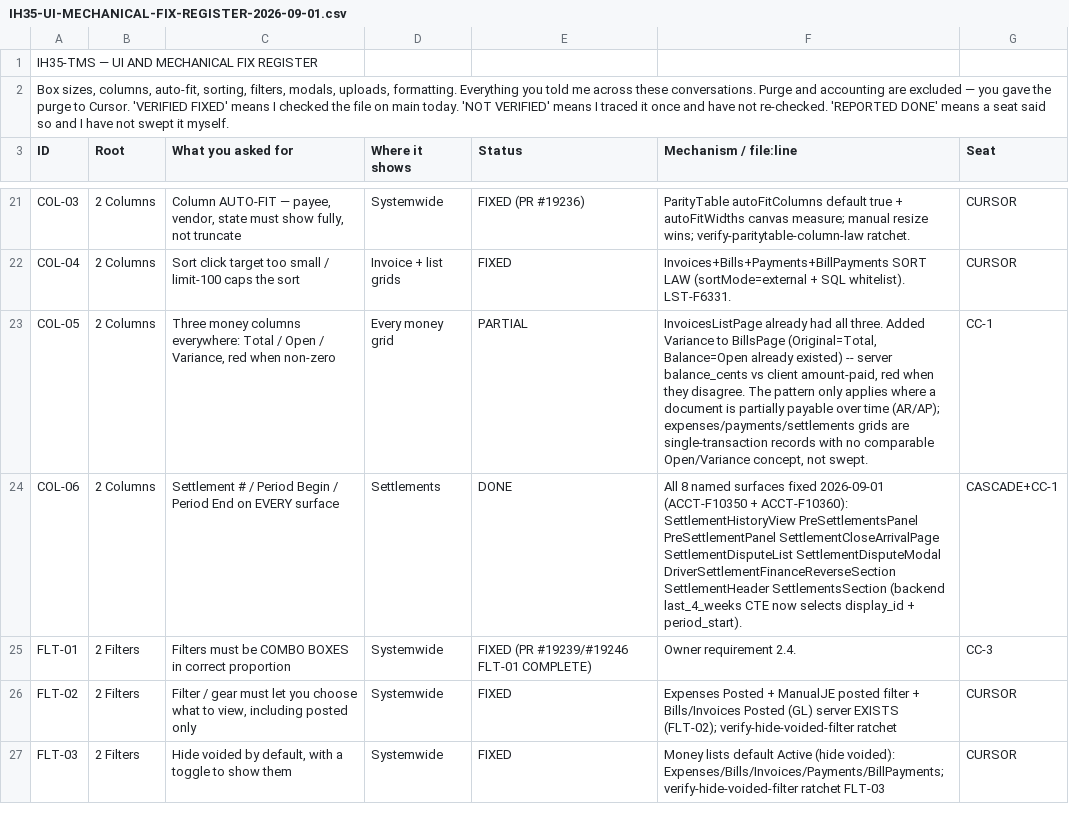
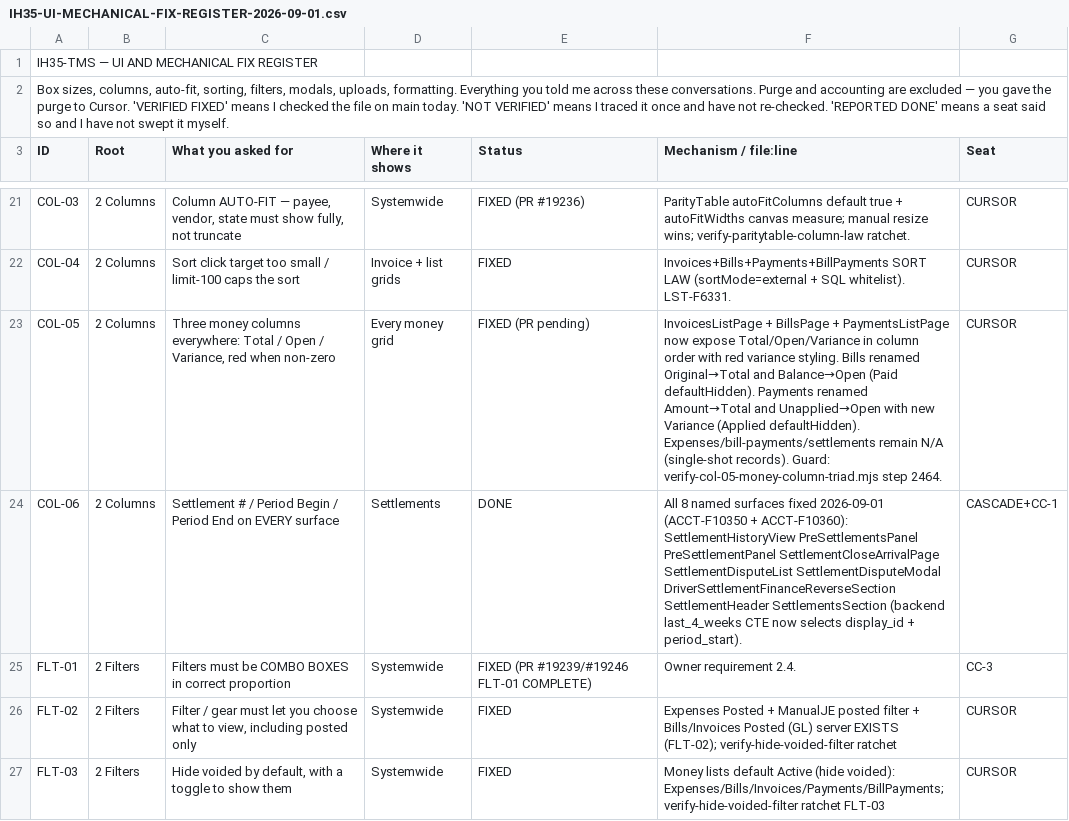
Before and after one commit to tioperfumes07/IH35-TMS, a CSV file: docs/register/IH35-UI-MECHANICAL-FIX-REGISTER-2026-09-01.csv, drawn as a sheet; only a part is shown, gaps mark what is left out.

```diff
--- a/docs/register/IH35-UI-MECHANICAL-FIX-REGISTER-2026-09-01.csv
+++ b/docs/register/IH35-UI-MECHANICAL-FIX-REGISTER-2026-09-01.csv
@@ -22,3 +22,3 @@ COL-03,2 Columns,"Column AUTO-FIT — payee, vendor, state must show fully, not
 COL-04,2 Columns,Sort click target too small / limit-100 caps the sort,Invoice + list grids,FIXED,"Invoices+Bills+Payments+BillPayments SORT LAW (sortMode=external + SQL whitelist). LST-F6331.",CURSOR
-COL-05,2 Columns,"Three money columns everywhere: Total / Open / Variance, red when non-zero",Every money grid,PARTIAL,"InvoicesListPage already had all three. Added Variance to BillsPage (Original=Total, Balance=Open already existed) -- server balance_cents vs client amount-paid, red when they disagree. The pattern only applies where a document is partially payable over time (AR/AP); expenses/payments/settlements grids are single-transaction records with no comparable Open/Variance concept, not swept.",CC-1
+COL-05,2 Columns,"Three money columns everywhere: Total / Open / Variance, red when non-zero",Every money grid,FIXED (PR pending),"InvoicesListPage + BillsPage + PaymentsListPage now expose Total/Open/Variance in column order with red variance styling. Bills renamed Original→Total and Balance→Open (Paid defaultHidden). Payments renamed Amount→Total and Unapplied→Open with new Variance (Applied defaultHidden). Expenses/bill-payments/settlements remain N/A (single-shot records). Guard: verify-col-05-money-column-triad.mjs step 2464.",CURSOR
 COL-06,2 Columns,Settlement # / Period Begin / Period End on EVERY surface,Settlements,DONE,"All 8 named surfaces fixed 2026-09-01 (ACCT-F10350 + ACCT-F10360): SettlementHistoryView PreSettlementsPanel PreSettlementPanel SettlementCloseArrivalPage SettlementDisputeList SettlementDisputeModal DriverSettlementFinanceReverseSection SettlementHeader SettlementsSection (backend last_4_weeks CTE now selects display_id + period_start).",CASCADE+CC-1
```
Also changed, not shown: 5 other files.
